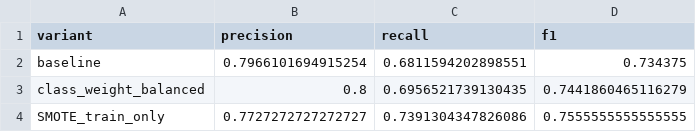
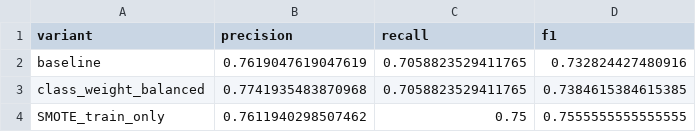
Before and after one commit to yesaswinidurgaa888/zepto-capstone-project, a CSV file: analytics/imbalance_comparison.csv, drawn as a sheet.

```diff
--- a/analytics/imbalance_comparison.csv
+++ b/analytics/imbalance_comparison.csv
@@ -1,4 +1,4 @@
 variant,precision,recall,f1
-baseline,0.7966101694915254,0.6811594202898551,0.734375
-class_weight_balanced,0.8,0.6956521739130435,0.7441860465116279
-SMOTE_train_only,0.7727272727272727,0.7391304347826086,0.7555555555555555
+baseline,0.7619047619047619,0.7058823529411765,0.732824427480916
+class_weight_balanced,0.7741935483870968,0.7058823529411765,0.7384615384615385
+SMOTE_train_only,0.7611940298507462,0.75,0.7555555555555555
```
Also changed, not shown: 10 other files.
